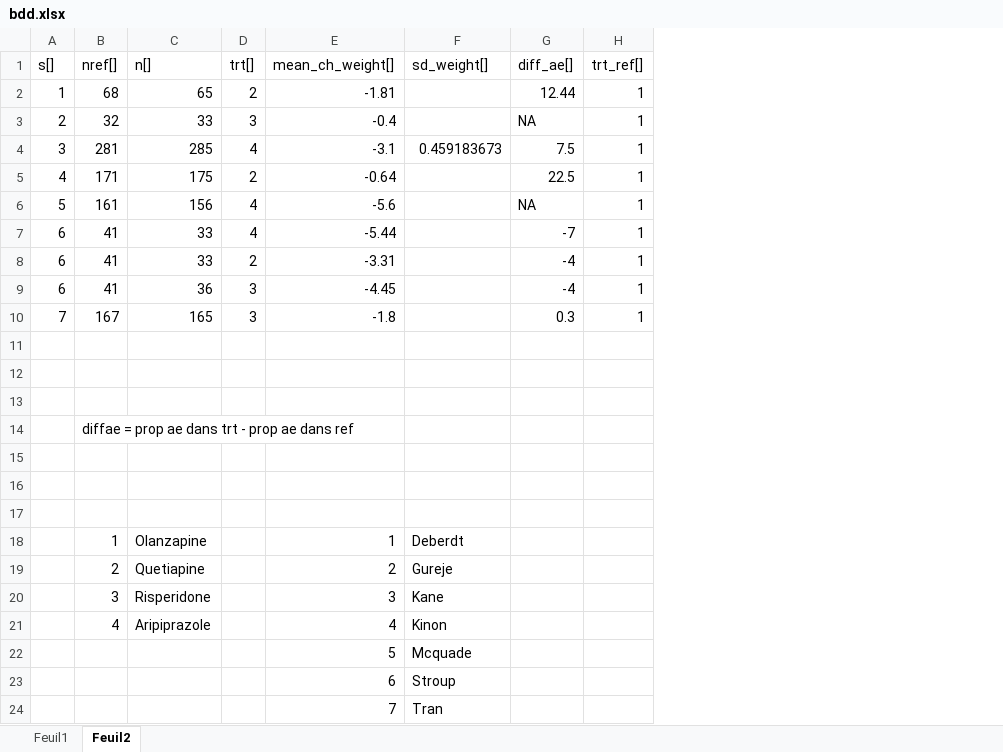
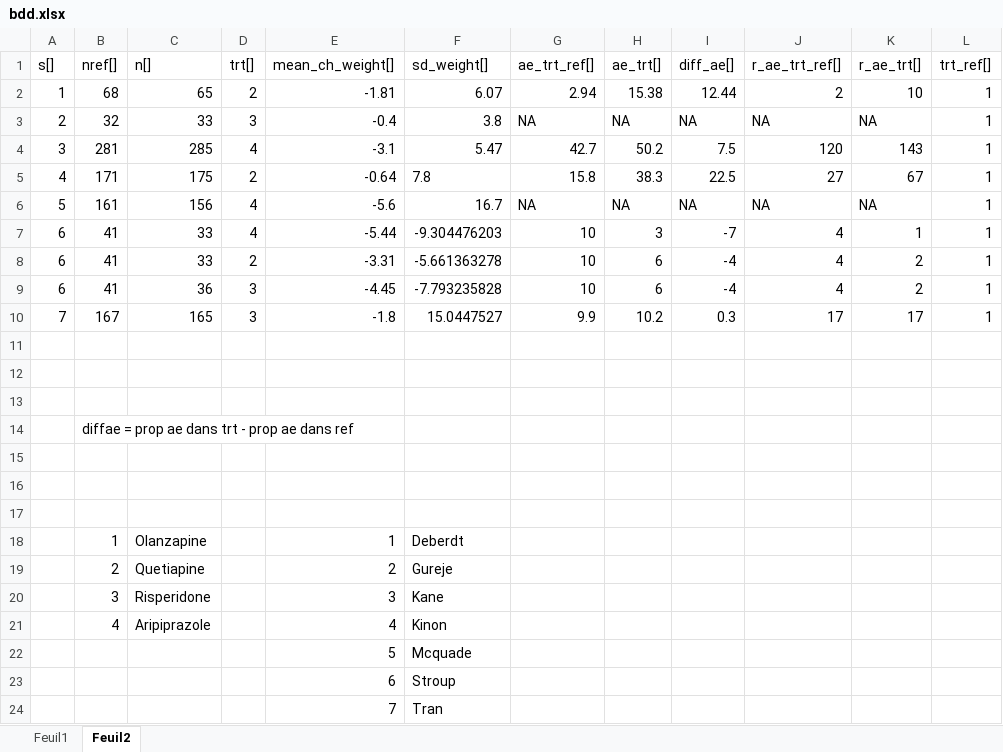
Before and after one commit to Maitre-Vivi1/Meta_Analyse, an Excel workbook: bdd.xlsx, sheet Feuil2, drawn as a sheet; values as stored, in another font and other column widths than the file's, no borders; the diff names each change by its address in the sheet, - before the commit and + after, or states it on an @@ line.

Commit message:
123

```diff
--- a/bdd.xlsx (sheet Feuil2)
+++ b/bdd.xlsx (sheet Feuil2)
+column G (ae_trt_ref[]), rows 2-10: 2.94 | NA | 42.7 | 15.8 | NA | 10 | 10 | 10 | 9.9
+column H (ae_trt[]), rows 2-10: 15.38 | NA | 50.2 | 38.3 | NA | 3 | 6 | 6 | 10.2
+column J (r_ae_trt_ref[]), rows 2-10: 2 | NA | 120 | 27 | NA | 4 | 4 | 4 | 17
+column K (r_ae_trt[]), rows 2-10: 10 | NA | 143 | 67 | NA | 1 | 2 | 2 | 17
-F2 (sd_weight[]): (empty)
+F2 (sd_weight[]): 6.07
-F3 (sd_weight[]): (empty)
+F3 (sd_weight[]): 3.8
-F4 (sd_weight[]): 0.459183673
+F4 (sd_weight[]): 5.47
-F5 (sd_weight[]): (empty)
+F5 (sd_weight[]): 7.8
-F6 (sd_weight[]): (empty)
+F6 (sd_weight[]): 16.7
-F7 (sd_weight[]): (empty)
+F7 (sd_weight[]): -9.304476203
-F8 (sd_weight[]): (empty)
+F8 (sd_weight[]): -5.661363278
-F9 (sd_weight[]): (empty)
+F9 (sd_weight[]): -7.793235828
-F10 (sd_weight[]): (empty)
+F10 (sd_weight[]): 15.0447527
```
